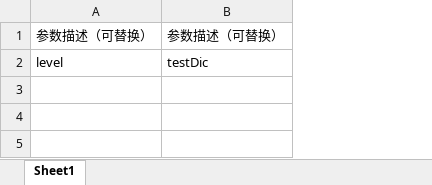
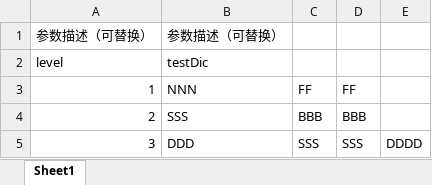
Before and after one commit to Gipsyzgm/MyFrameWork, an Excel workbook: MyFrameWork/ConfigExcels/TestDicExcel.xlsx, sheet Sheet1, drawn as a sheet; values as stored, in another font and other column widths than the file's, no borders; the diff names each change by its address in the sheet, - before the commit and + after, or states it on an @@ line.

```diff
--- a/MyFrameWork/ConfigExcels/TestDicExcel.xlsx (sheet Sheet1)
+++ b/MyFrameWork/ConfigExcels/TestDicExcel.xlsx (sheet Sheet1)
+column C, empty
+column D, empty
+column E, empty
+row 3: 1 | NNN | FF | FF
+row 4: 2 | SSS | BBB | BBB
+row 5: 3 | DDD | SSS | SSS | DDDD
```
Also changed, not shown: MyFrameWork/ConfigExcels/TestExcel0.xlsx, MyFrameWork/ConfigExcels/测试字典配置表.xlsx, 8 other files.
